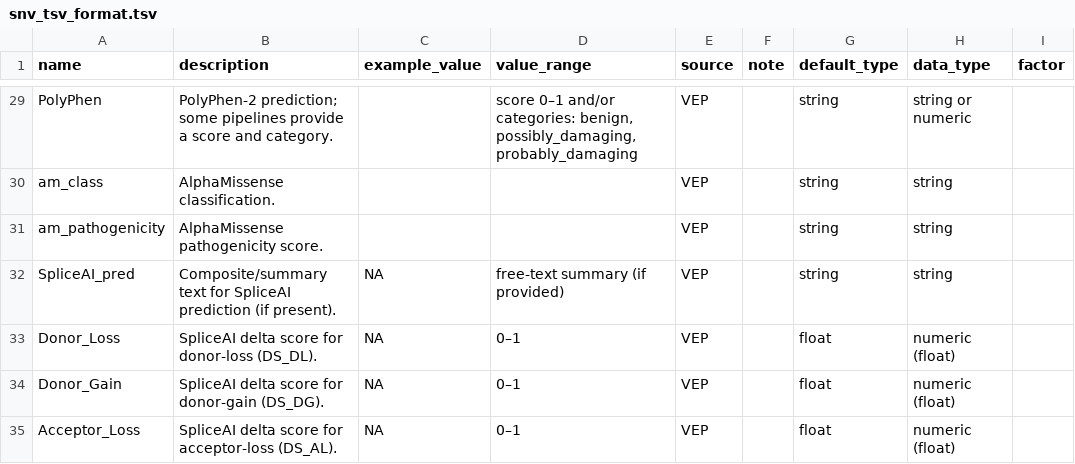
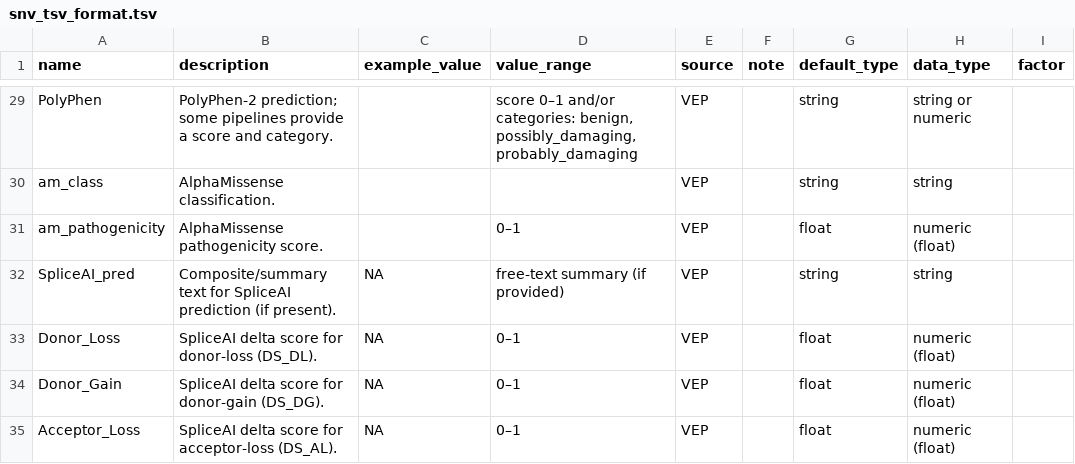
Before and after one commit to GenTechGp/puzzleapp, a TSV file: inst/extdata/db/table_schema/documentation/snv_tsv_format.tsv, drawn as a sheet; only a part is shown, gaps mark what is left out; the diff names each change by its address in the sheet, - before the commit and + after, or states it on an @@ line.

```diff
--- a/inst/extdata/db/table_schema/documentation/snv_tsv_format.tsv
+++ b/inst/extdata/db/table_schema/documentation/snv_tsv_format.tsv
-D31 (value_range): (empty)
+D31 (value_range): 0–1
-G31 (default_type): string
+G31 (default_type): float
-H31 (data_type): string
+H31 (data_type): numeric (float)
```
Also changed, not shown: inst/extdata/db/table_schema/documentation/sv_tsv_format.tsv, inst/extdata/db/table_schema/snv_colnames.tsv, 3 other files.
